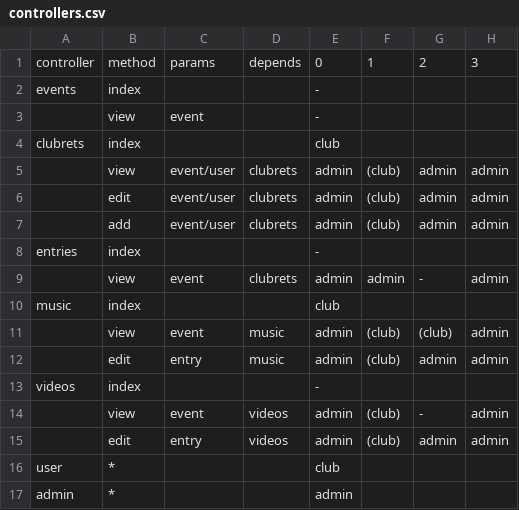
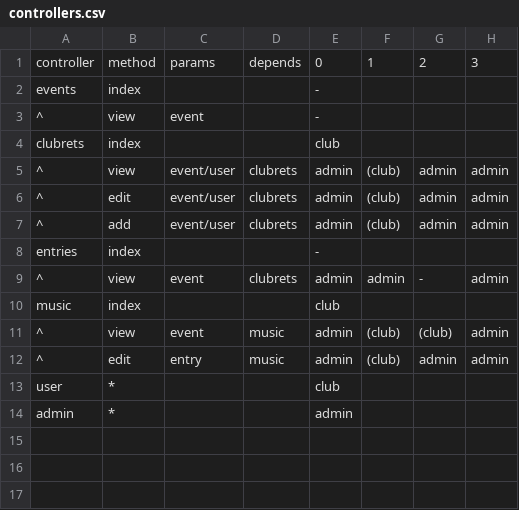
Before and after one commit to richard-keasley/GymEvent, a CSV file: dev.ci4/app/Views/help/setup/controllers.csv, drawn as a sheet.

Commit message:
update
- remove video service
- update CI to 4.5.5

```diff
--- a/dev.ci4/app/Views/help/setup/controllers.csv
+++ b/dev.ci4/app/Views/help/setup/controllers.csv
@@ -2,15 +2,12 @@ controller,method,params,depends,0,1,2,3
 events,index,, ,-,,,
- ,view,event, ,-,,,
+^,view,event, ,-,,,
 clubrets,index,,,club,,,
- ,view,event/user,clubrets,admin, (club),admin,admin
- ,edit,event/user,clubrets,admin, (club),admin,admin
- ,add,event/user,clubrets,admin, (club),admin,admin
+^,view,event/user,clubrets,admin, (club),admin,admin
+^,edit,event/user,clubrets,admin, (club),admin,admin
+^,add,event/user,clubrets,admin, (club),admin,admin
 entries,index,,,-,,,
- ,view,event,clubrets,admin,admin,-,admin
+^,view,event,clubrets,admin,admin,-,admin
 music,index,,,club,,,
- ,view,event,music,admin, (club), (club),admin
- ,edit,entry,music,admin, (club),admin,admin
-videos,index,,,-,,,
- ,view,event,videos,admin, (club), -,admin
- ,edit,entry,videos,admin, (club),admin,admin
+^,view,event,music,admin, (club), (club),admin
+^,edit,entry,music,admin, (club),admin,admin
 user,*,,,club,,,
```
Also changed, not shown: 27 other files.
